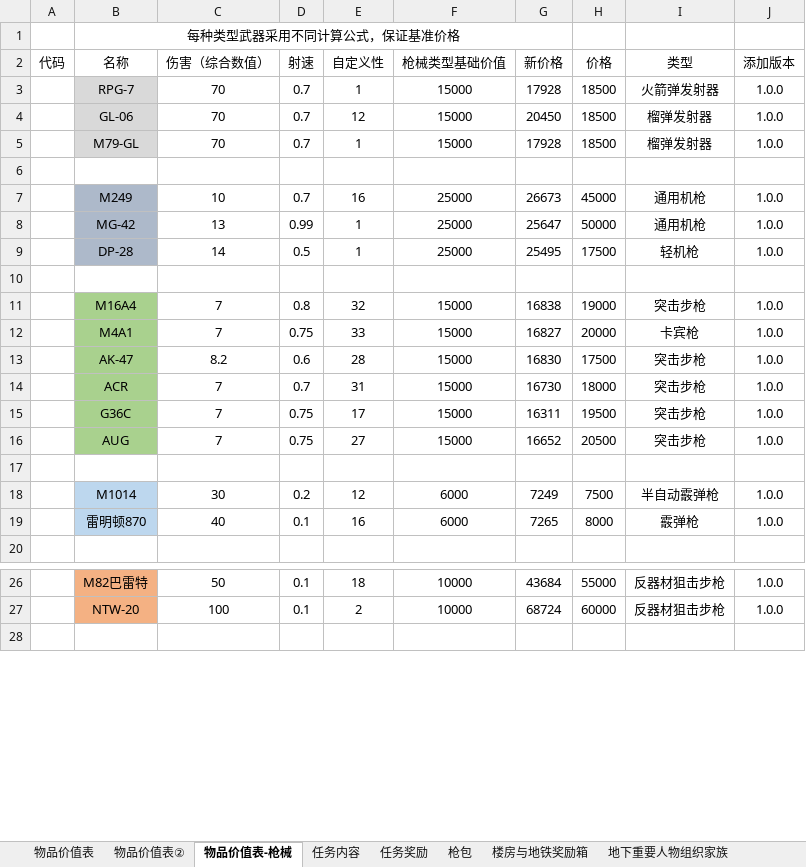
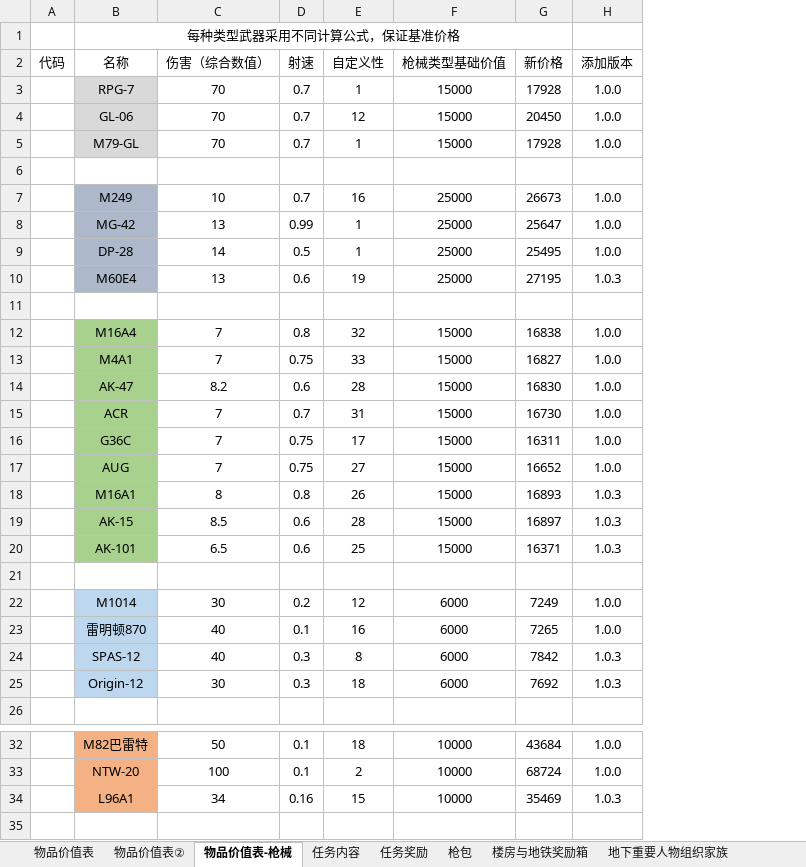
Before and after one commit to PIPILAN/Parasites-Blood-Dawn, an Excel workbook: PBD-Attachment.xlsx, sheet 物品价值表-枪械, drawn as a sheet; only a part is shown, gaps mark what is left out; values as stored, in another font and other column widths than the file's, no borders; removed rows and columns are numbered as before the commit, all else as after; the diff covers the shown part only; the diff names each change by its address in the sheet, - before the commit and + after, or states it on an @@ line.

```diff
--- a/PBD-Attachment.xlsx (sheet 物品价值表-枪械)
+++ b/PBD-Attachment.xlsx (sheet 物品价值表-枪械)
-column H (价格), rows 3-19: 18500 | 18500 | 18500 |  | 45000 | 50000 | 17500 |  | 19000 | 20000 | 17500 | 18000 | 19500 | 20500 |  | 7500 | 8000; rows 26-27: 55000 | 60000
-column I (类型), rows 3-19: 火箭弹发射器 | 榴弹发射器 | 榴弹发射器 |  | 通用机枪 | 通用机枪 | 轻机枪 |  | 突击步枪 | 卡宾枪 | 突击步枪 | 突击步枪 | 突击步枪 | 突击步枪 |  | 半自动霰弹枪 | 霰弹枪; rows 26-27: 反器材狙击步枪 | 反器材狙击步枪
+row 10:  | M60E4 | 13 | 0.6 | 19 | 25000 | 27195 | 1.0.3
+row 18:  | M16A1 | 8 | 0.8 | 26 | 15000 | 16893 | 1.0.3
+row 19:  | AK-15 | 8.5 | 0.6 | 28 | 15000 | 16897 | 1.0.3
+row 20:  | AK-101 | 6.5 | 0.6 | 25 | 15000 | 16371 | 1.0.3
+row 24:  | SPAS-12 | 40 | 0.3 | 8 | 6000 | 7842 | 1.0.3
+row 25:  | Origin-12 | 30 | 0.3 | 18 | 6000 | 7692 | 1.0.3
+row 34:  | L96A1 | 34 | 0.16 | 15 | 10000 | 35469 | 1.0.3
```
Also changed, not shown: 2 added rows elsewhere in this sheet, sheet 枪包, sheet 任务奖励, sheet 弹夹基准价格, formulas that keep their value, 21 other files.
